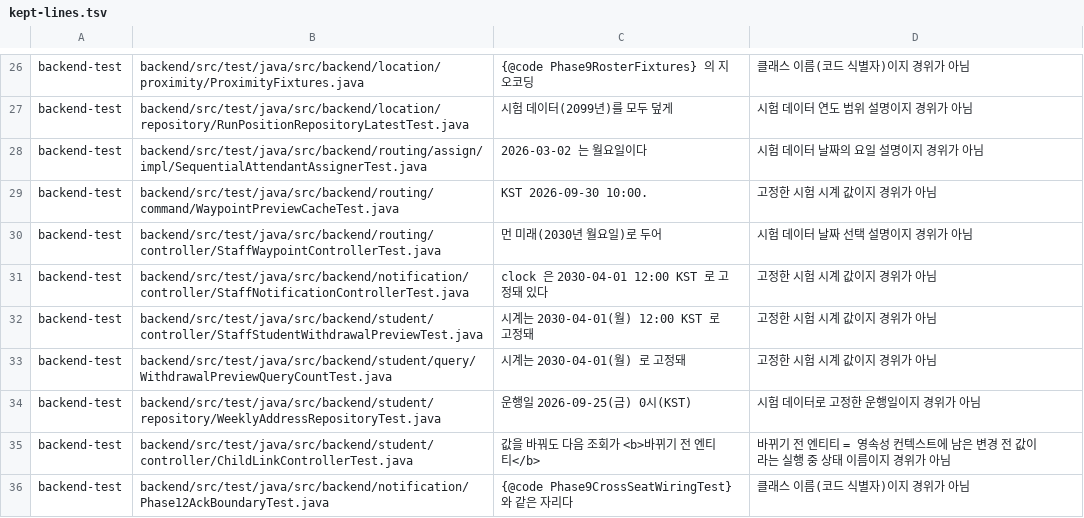
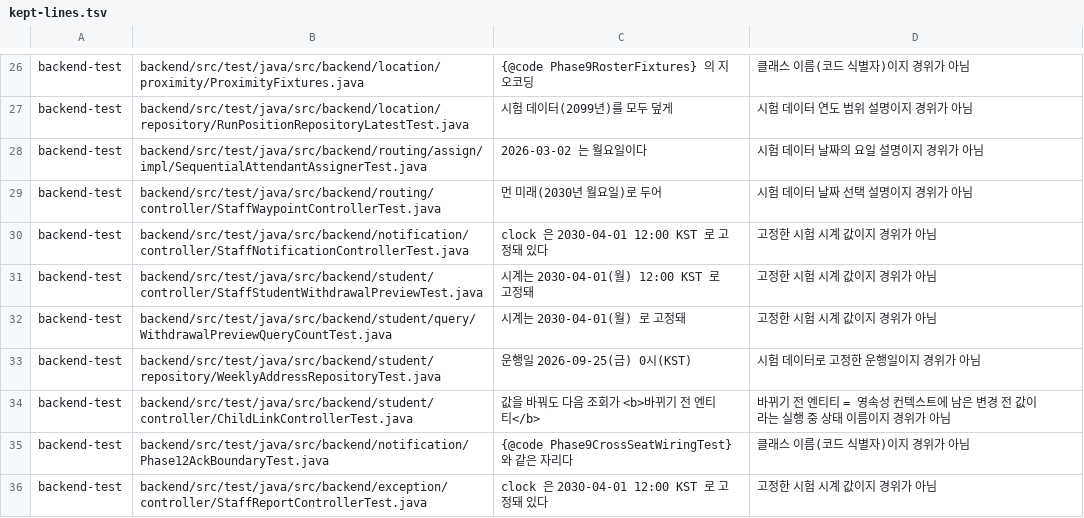
Before and after one commit to Bareda-Organization/workspace, a TSV file: .claude/bin/comment-history/kept-lines.tsv, drawn as a sheet; only a part is shown, gaps mark what is left out; the shorter side is filled out with more unchanged rows.

```diff
--- a/.claude/bin/comment-history/kept-lines.tsv
+++ b/.claude/bin/comment-history/kept-lines.tsv
@@ -28,3 +28,2 @@ backend-test	backend/src/test/java/src/backend/location/repository/RunPositionRe
 backend-test	backend/src/test/java/src/backend/routing/assign/impl/SequentialAttendantAssignerTest.java	2026-03-02 는 월요일이다	시험 데이터 날짜의 요일 설명이지 경위가 아님
-backend-test	backend/src/test/java/src/backend/routing/command/WaypointPreviewCacheTest.java	KST 2026-09-30 10:00.	고정한 시험 시계 값이지 경위가 아님
 backend-test	backend/src/test/java/src/backend/routing/controller/StaffWaypointControllerTest.java	먼 미래(2030년 월요일)로 두어	시험 데이터 날짜 선택 설명이지 경위가 아님
```
Also changed, not shown: 1 other file.
